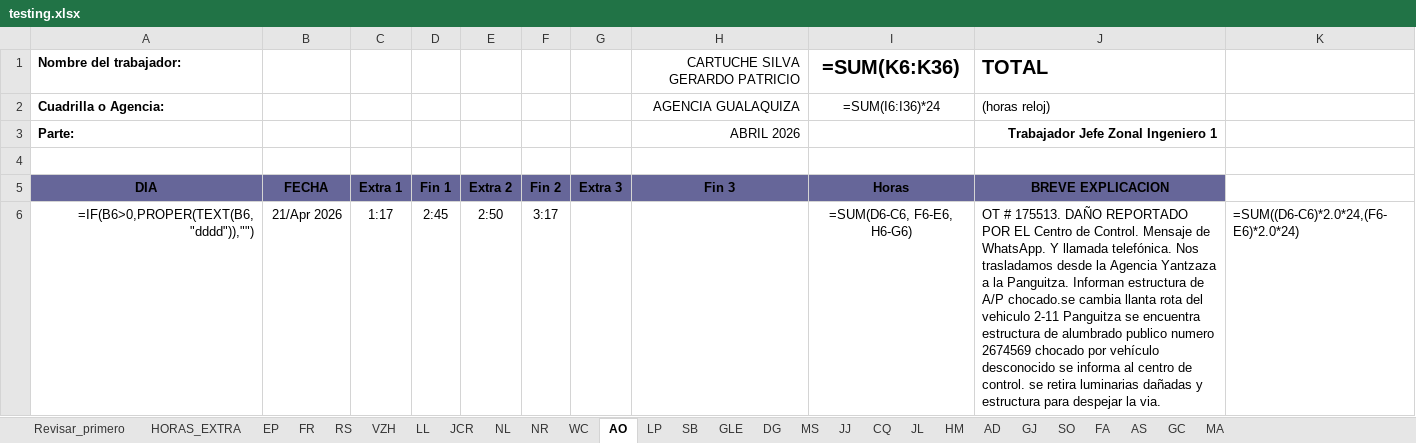
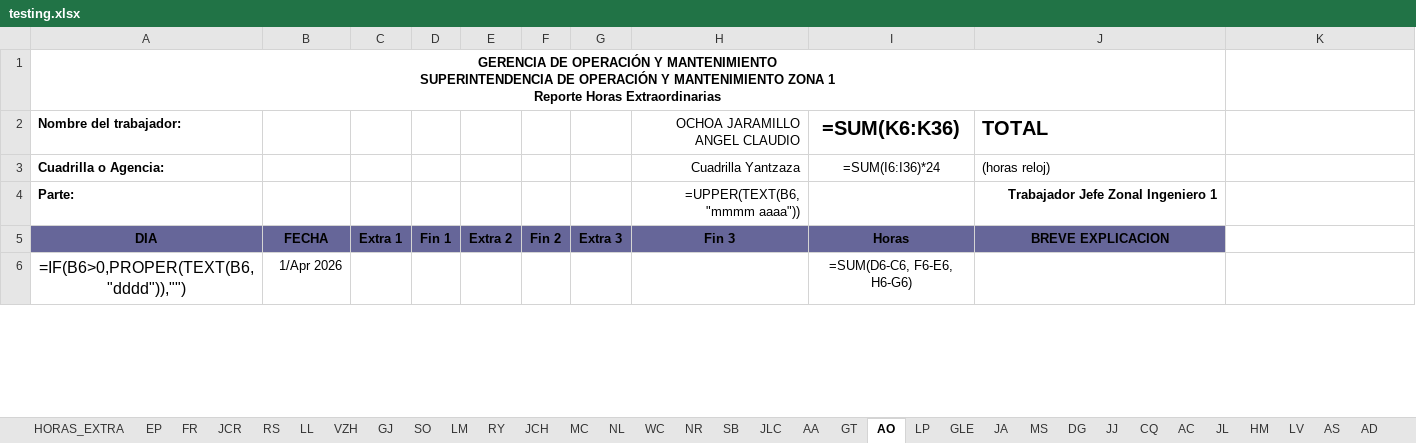
Before and after one commit to ernestopalacios/ordenes_de_trabajo, an Excel workbook: reporte/testing.xlsx, sheet AO, drawn as a sheet; only a part is shown; values as stored, in another font and other column widths than the file's, no borders; formulas without a stored value are shown as written; conditional formats not drawn; removed rows and columns are numbered as before the commit, all else as after; ↵ is a line break in a cell; the diff covers the shown part only; the diff names each change by its address in the sheet, - before the commit and + after, or states it on an @@ line.

Commit message:
Checkpoint - 27 abril - falta marca de agua en PDF y reogranizar la Generacion de Horas Extra

```diff
--- a/reporte/testing.xlsx (sheet AO)
+++ b/reporte/testing.xlsx (sheet AO)
-sheet tab: Revisar_primero
+sheet tab: LM
+sheet tab: RY
+sheet tab: JCH
+sheet tab: MC
+sheet tab: JLC
+sheet tab: AA
+sheet tab: GT
+sheet tab: JA
+sheet tab: AC
+sheet tab: LV
@@ sheet tab order changed: HORAS_EXTRA | EP | FR | JCR | RS | LL | VZH | GJ | SO | LM | RY | JCH | MC | NL | WC | NR | SB | JLC | AA | GT | AO | LP | GLE | JA | MS | DG | JJ | CQ | AC | JL | HM | LV | AS | AD @@
+row 1: GERENCIA DE OPERACIÓN Y MANTENIMIENTO ↵ SUPERINTENDENCIA DE OPERACIÓN Y MANTENIMIENTO ZONA 1 ↵ Reporte Horas Extraordinarias
-H2: CARTUCHE SILVA GERARDO PATRICIO
+H2: OCHOA JARAMILLO ANGEL CLAUDIO
-H3 (OCHOA JARAMILLO ANGEL CLAUDIO): AGENCIA GUALAQUIZA
+H3 (OCHOA JARAMILLO ANGEL CLAUDIO): Cuadrilla Yantzaza
-H4 (OCHOA JARAMILLO ANGEL CLAUDIO): ABRIL 2026
+H4 (OCHOA JARAMILLO ANGEL CLAUDIO): =UPPER(TEXT(B6, "mmmm aaaa"))
-row 4: (empty)
@@ A6 text size: larger, alignment: right → center @@
-B6: 21/Apr 2026
+B6: 1/Apr 2026
-C6: 1:17
+C6: (empty)
-D6: 2:45
+D6: (empty)
-E6: 2:50
+E6: (empty)
-F6: 3:17
+F6: (empty)
-J6 (TOTAL): OT # 175513. DAÑO REPORTADO POR EL Centro de Control. Mensaje de WhatsApp. Y llamada telefónica. Nos trasladamos desde la Agencia Yantzaza a la Panguitza. Informan estructura de A/P chocado.se cambia llanta rota del vehiculo 2-11 Panguitza se encuentra estructura de alumbrado publico numero 2674569 chocado por vehículo desconocido se informa al centro de control. se retira luminarias dañadas y estructura para despejar la via.
+J6 (TOTAL): (empty)
-K6: =SUM((D6-C6)*2.0*24,(F6-E6)*2.0*24)
+K6: (empty)
```
Also changed, not shown: 80 edited cells and cell formats elsewhere in this sheet, sheet FR, sheet LP, sheet VZH, sheet DG, sheet WC, sheet NL, 20 more sheets, other sheet tabs, hidden cells, charts or pictures, models/he_2026_plantilla.xlsx, models/hora_extra_template.xlsx, 8 other files.
